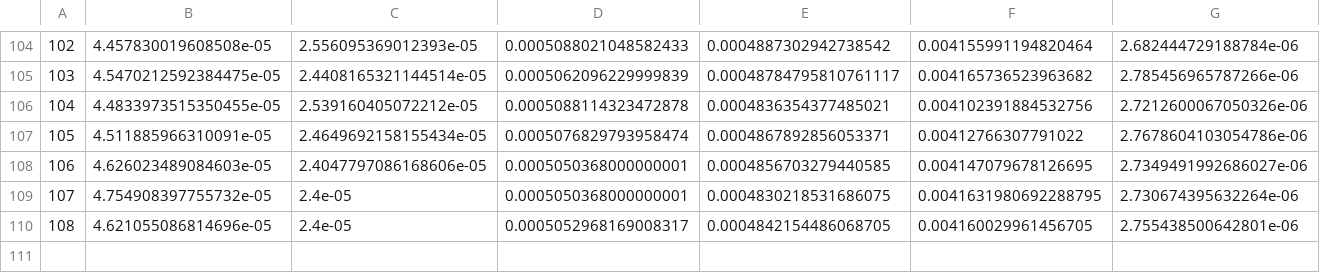
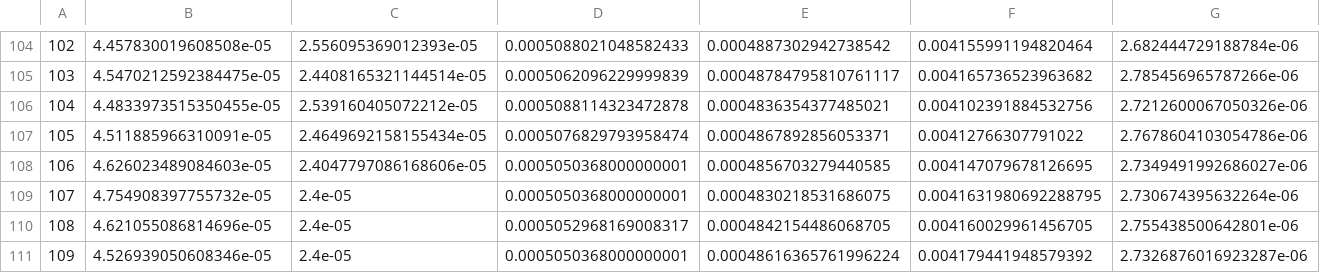
Before and after one commit to rivasiker/trails_introgression, a CSV file: results/sim_1_3_2_nelder_mead_100Mb.csv, drawn as a sheet; only a part is shown, gaps mark what is left out; rows hold the shown columns only; the diff names each change by its address in the sheet, - before the commit and + after, or states it on an @@ line.

```diff
--- a/results/sim_1_3_2_nelder_mead_100Mb.csv
+++ b/results/sim_1_3_2_nelder_mead_100Mb.csv
+row 111: 109 | 4.526939050608346e-05 | 2.4e-05 | 0.0005050368000000001 | 0.00048616365761996224 | 0.004179441948579392 | 2.7326876016923287e-06
```
Also changed, not shown: results/sim_1_3_1_nelder_mead_100Mb.csv, results/sim_1_3_4_nelder_mead_100Mb.csv, 6 other files.
